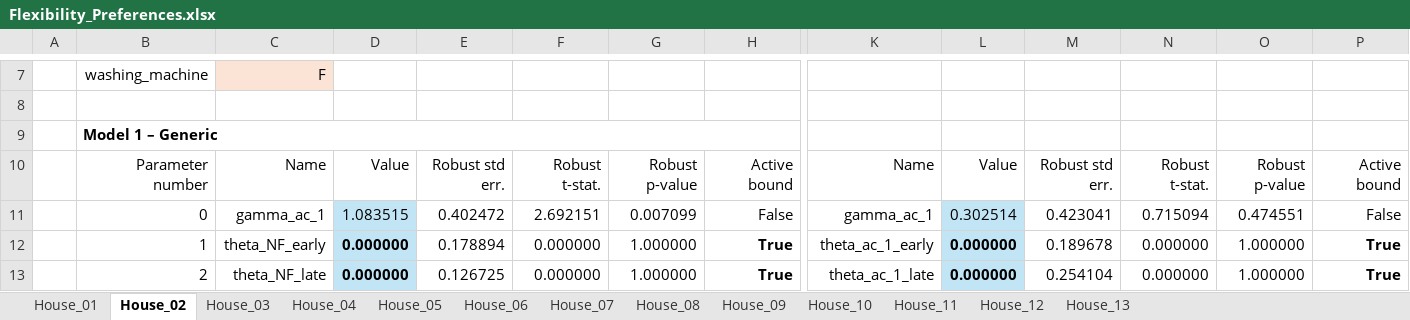
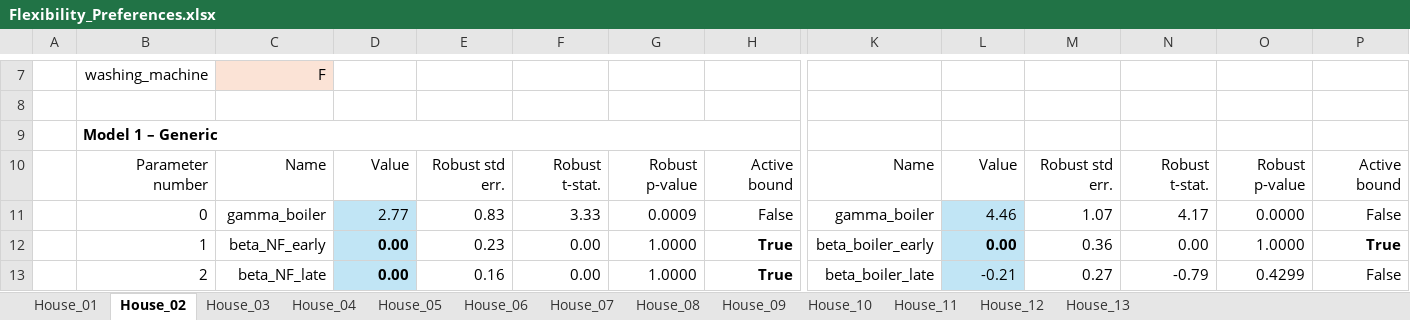
Before and after one commit to DarioVezzali/Demand-Responsive-Energy-Communities, an Excel workbook: Flexibility_Preferences.xlsx, sheet House_02, drawn as a sheet; only a part is shown, gaps mark what is left out; values as stored, in another font and other column widths than the file's, no borders; conditional formats not drawn; the diff covers the shown part only; the diff names each change by its address in the sheet, - before the commit and + after, or states it on an @@ line.

```diff
--- a/Flexibility_Preferences.xlsx (sheet House_02)
+++ b/Flexibility_Preferences.xlsx (sheet House_02)
-C11: gamma_ac_1
+C11: gamma_boiler
-D11: 1.083515
+D11: 2.77
-E11: 0.402472
+E11: 0.83
-F11: 2.692151
+F11: 3.33
-G11: 0.007099
+G11: 0.0009
-K11: gamma_ac_1
+K11: gamma_boiler
-L11: 0.302514
+L11: 4.46
-M11: 0.423041
+M11: 1.07
-N11: 0.715094
+N11: 4.17
-O11: 0.474551
+O11: 0.0000
-C12: theta_NF_early
+C12: beta_NF_early
-D12:D13: 0.000000
+D12:D13: 0.00
-E12: 0.178894
+E12: 0.23
-F12:F13: 0.000000
+F12:F13: 0.00
-G12:G13: 1.000000
+G12:G13: 1.0000
-K12: theta_ac_1_early
+K12: beta_boiler_early
-L12: 0.000000
+L12: 0.00
-M12: 0.189678
+M12: 0.36
-N12: 0.000000
+N12: 0.00
-O12: 1.000000
+O12: 1.0000
-C13: theta_NF_late
+C13: beta_NF_late
-E13: 0.126725
+E13: 0.16
-K13: theta_ac_1_late
+K13: beta_boiler_late
-L13: 0.000000
+L13: -0.21
-L13 bold: on
+L13 bold: off
-M13: 0.254104
+M13: 0.27
-N13: 0.000000
+N13: -0.79
-O13: 1.000000
+O13: 0.4299
-P13: True
+P13: False
-P13 bold: on
+P13 bold: off
```
Also changed, not shown: 3 added rows, 3 removed rows, 115 edited cells and cell formats elsewhere in this sheet, sheet House_10, sheet House_11, sheet House_01, sheet House_03, sheet House_04, sheet House_07, 6 more sheets.
